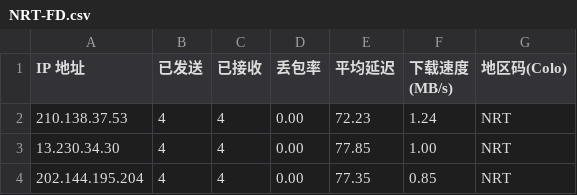
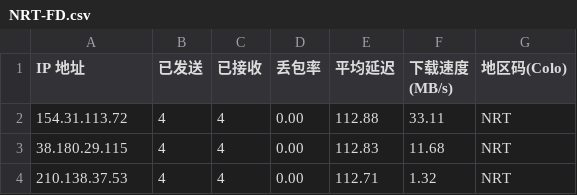
Before and after one commit to xiaowei0605/cfst, a CSV file: csv/fd/NRT-FD.csv, drawn as a sheet.

```diff
--- a/csv/fd/NRT-FD.csv
+++ b/csv/fd/NRT-FD.csv
@@ -1,4 +1,4 @@
 IP 地址,已发送,已接收,丢包率,平均延迟,下载速度 (MB/s),地区码(Colo)
-210.138.37.53,4,4,0.00,72.23,1.24,NRT
-13.230.34.30,4,4,0.00,77.85,1.00,NRT
-202.144.195.204,4,4,0.00,77.35,0.85,NRT
+154.31.113.72,4,4,0.00,112.88,33.11,NRT
+38.180.29.115,4,4,0.00,112.83,11.68,NRT
+210.138.37.53,4,4,0.00,112.71,1.32,NRT
```
Also changed, not shown: csv/fd/FRA-FD.csv, csv/fd/HKG-FD.csv, 10 other files.
